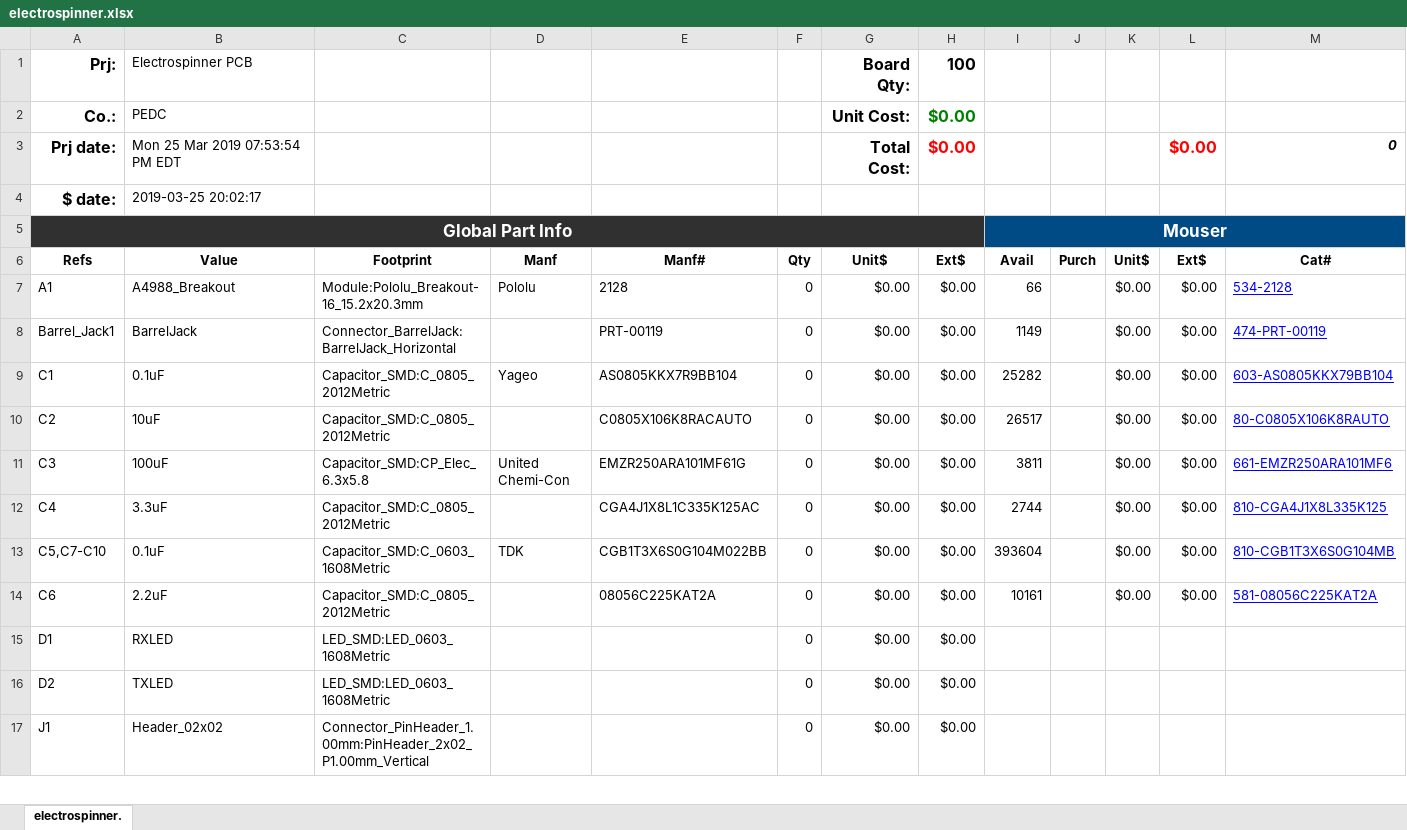
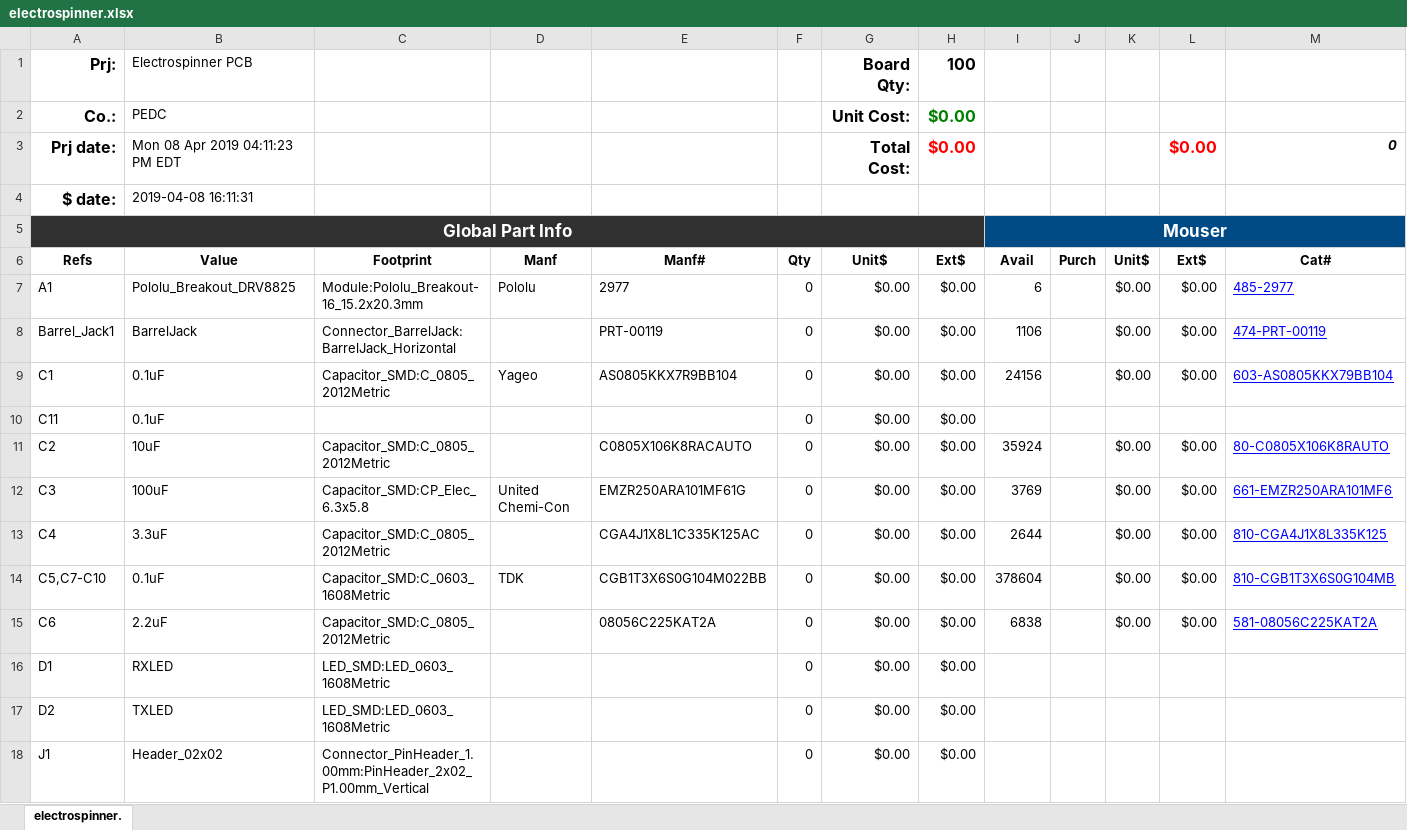
Before and after one commit to A-Team-Rowan-University/electrospinner-pcb, an Excel workbook: board/electrospinner-pcb/electrospinner.xlsx, sheet electrospinner., drawn as a sheet; only a part is shown; values as stored, in another font and other column widths than the file's, no borders; conditional formats not drawn; addresses are those after the commit; the diff covers the shown part only; the diff names each change by its address in the sheet, - before the commit and + after, or states it on an @@ line.

Commit message:
Updates board to rev 3
Updates thematic
Updates bom

```diff
--- a/board/electrospinner-pcb/electrospinner.xlsx (sheet electrospinner.)
+++ b/board/electrospinner-pcb/electrospinner.xlsx (sheet electrospinner.)
-B3 (Value): Mon 25 Mar 2019 07:53:54 PM EDT
+B3 (Value): Mon 08 Apr 2019 04:11:23 PM EDT
-B4 (Value): 2019-03-25 20:02:17
+B4 (Value): 2019-04-08 16:11:31
-B7 (Value): A4988_Breakout
+B7 (Value): Pololu_Breakout_DRV8825
-E7 (Manf#): 2128
+E7 (Manf#): 2977
-I7 (Avail): 66
+I7 (Avail): 6
-M7 (Cat#): 534-2128
+M7 (Cat#): 485-2977
-I8 (Avail): 1149
+I8 (Avail): 1106
-I9 (Avail): 25282
+I9 (Avail): 24156
+row 10: C11 | 0.1uF |  |  |  | 0 | $0.00 | $0.00
-I11 (Avail): 26517
+I11 (Avail): 35924
-I12 (Avail): 3811
+I12 (Avail): 3769
-I13 (Avail): 2744
+I13 (Avail): 2644
-I14 (Avail): 393604
+I14 (Avail): 378604
-I15 (Avail): 10161
+I15 (Avail): 6838
```
Also changed, not shown: 1 added row and 10 edited cells elsewhere in this sheet, formulas that keep their value, 11 other files.
